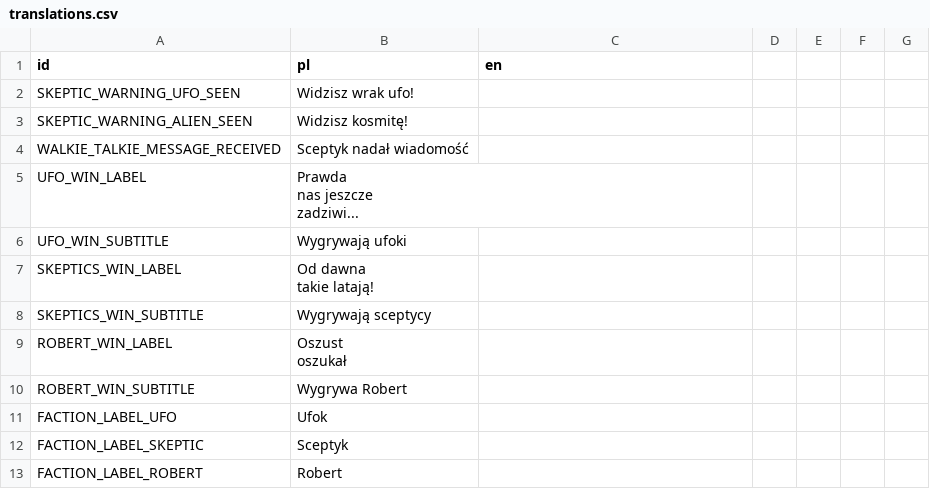
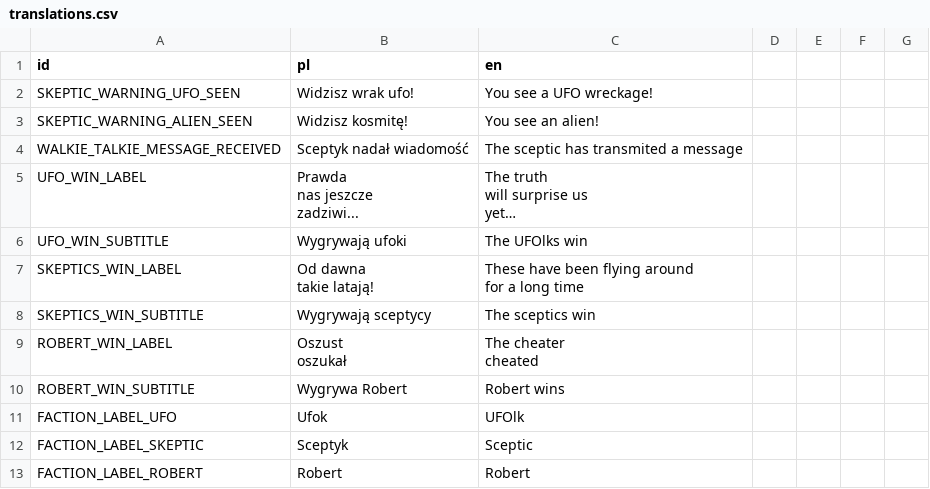
Before and after one commit to Zuthen/I-don-t-want-to-belive, a CSV file: i-(don't)-want-to-belive/translations/translations.csv, drawn as a sheet; only a part is shown; the diff covers the shown part only.

Commit message:
Robert speaks anyway

```diff
--- a/i-(don't)-want-to-belive/translations/translations.csv
+++ b/i-(don't)-want-to-belive/translations/translations.csv
@@ -1,17 +1,21 @@
 id,pl,en,,,,
-SKEPTIC_WARNING_UFO_SEEN,Widzisz wrak ufo!,,,,,
-SKEPTIC_WARNING_ALIEN_SEEN,Widzisz kosmitę!,,,,,
-WALKIE_TALKIE_MESSAGE_RECEIVED,Sceptyk nadał wiadomość,,,,,
-UFO_WIN_LABEL,"Prawda
-	nas jeszcze
-	zadziwi...",,,,,
-UFO_WIN_SUBTITLE,Wygrywają ufoki,,,,,
-SKEPTICS_WIN_LABEL,"Od dawna
-takie latają!",,,,,
-SKEPTICS_WIN_SUBTITLE,Wygrywają sceptycy,,,,,
-ROBERT_WIN_LABEL,"Oszust
-oszukał",,,,,
-ROBERT_WIN_SUBTITLE,Wygrywa Robert,,,,,
-FACTION_LABEL_UFO,Ufok,,,,,
-FACTION_LABEL_SKEPTIC,Sceptyk,,,,,
-FACTION_LABEL_ROBERT,Robert,,,,,
+SKEPTIC_WARNING_UFO_SEEN,Widzisz wrak ufo!,You see a UFO wreckage!,,,,
+SKEPTIC_WARNING_ALIEN_SEEN,Widzisz kosmitę!,You see an alien!,,,,
+WALKIE_TALKIE_MESSAGE_RECEIVED,Sceptyk nadał wiadomość,The sceptic has transmited a message,,,,
+UFO_WIN_LABEL,"Prawda
+        nas jeszcze
+        zadziwi...","The truth
+  will surprise us
+  yet…",,,,
+UFO_WIN_SUBTITLE,Wygrywają ufoki,The UFOlks win,,,,
+SKEPTICS_WIN_LABEL,"Od dawna
+takie latają!","These have been flying around
+for a long time",,,,
+SKEPTICS_WIN_SUBTITLE,Wygrywają sceptycy,The sceptics win,,,,
+ROBERT_WIN_LABEL,"Oszust
+oszukał","The cheater
+cheated",,,,
+ROBERT_WIN_SUBTITLE,Wygrywa Robert,Robert wins,,,,
+FACTION_LABEL_UFO,Ufok,UFOlk,,,,
+FACTION_LABEL_SKEPTIC,Sceptyk,Sceptic,,,,
+FACTION_LABEL_ROBERT,Robert,Robert,,,,
```
Also changed, not shown: 12 edited cells elsewhere in this file, 6 other files.
